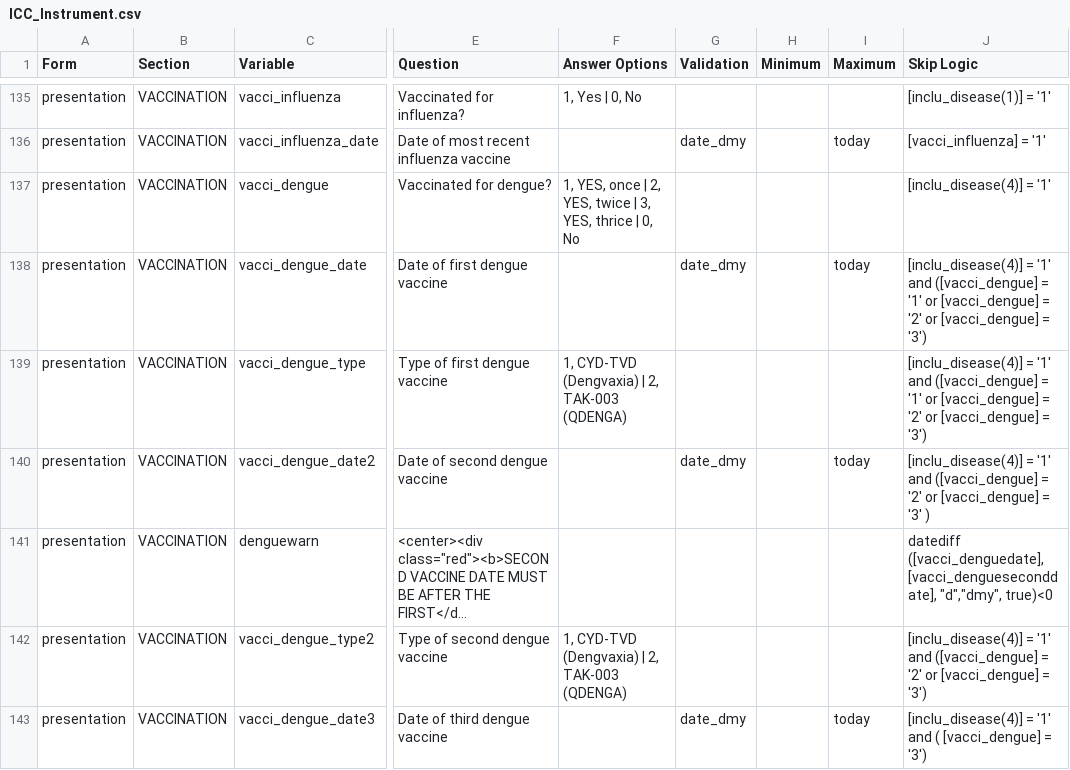
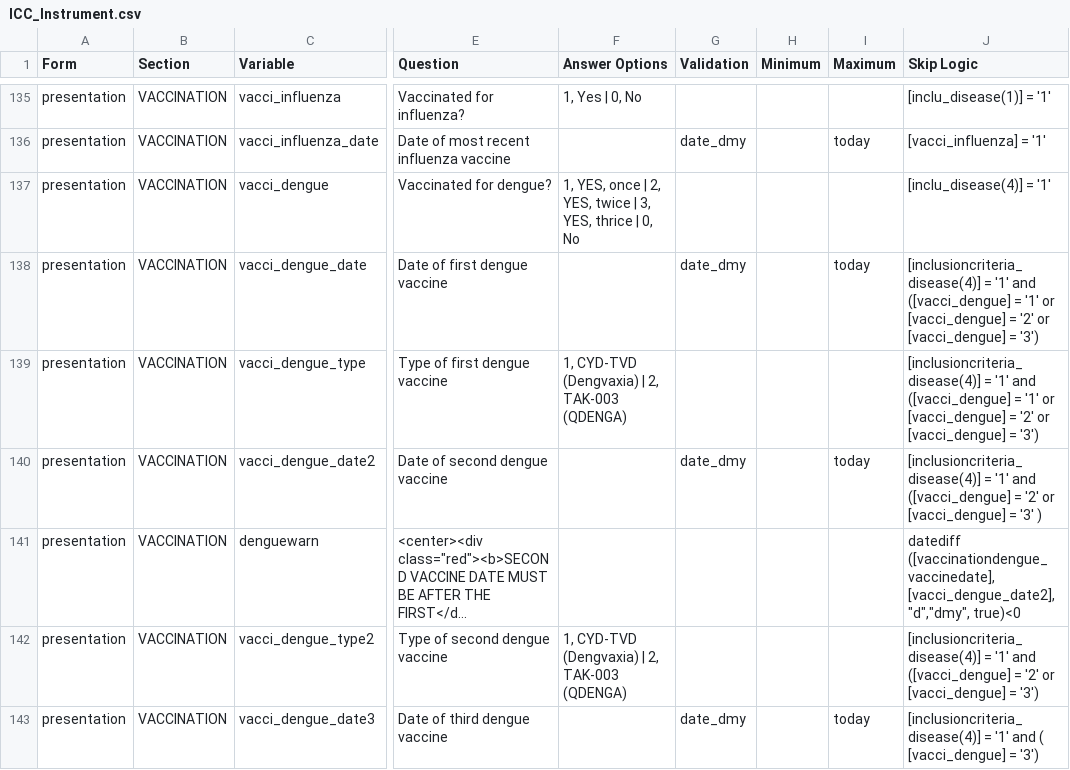
Before and after one commit to EstebanGarciaG/ISARIC_CORE_CRF_test, a CSV file: ICC 1/ICC 1.0.0/ICC_Instrument.csv, drawn as a sheet; only a part is shown, gaps mark what is left out; long unchanged cells end in …; the diff covers the shown part only; the diff names each change by its address in the sheet, - before the commit and + after, or states it on an @@ line.

```diff
--- a/ICC 1/ICC 1.0.0/ICC_Instrument.csv
+++ b/ICC 1/ICC 1.0.0/ICC_Instrument.csv
-J138:J139 (Skip Logic): [inclu_disease(4)] = '1'…
+J138:J139 (Skip Logic): [inclusioncriteria_disease(4)] = '1'…
-J140 (Skip Logic): [inclu_disease(4)] = '1'…
+J140 (Skip Logic): [inclusioncriteria_disease(4)] = '1'…
-J141 (Skip Logic): datediff ([vacci_denguedate], [vacci_dengueseconddate], "d","dmy", true)<0
+J141 (Skip Logic): datediff ([vaccinationdengue_vaccinedate], [vacci_dengue_date2], "d","dmy", true)<0
-J142 (Skip Logic): [inclu_disease(4)] = '1'…
+J142 (Skip Logic): [inclusioncriteria_disease(4)] = '1'…
-J143 (Skip Logic): [inclu_disease(4)] = '1'…
+J143 (Skip Logic): [inclusioncriteria_disease(4)] = '1'…
```
Also changed, not shown: 60 edited cells elsewhere in this file.
